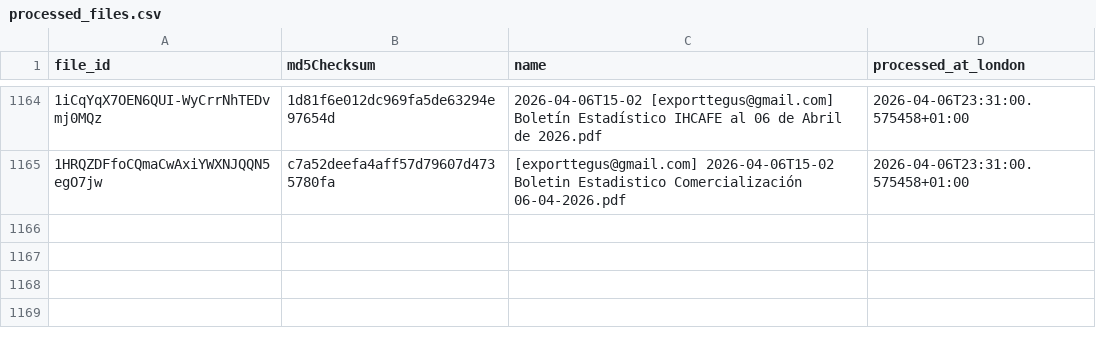
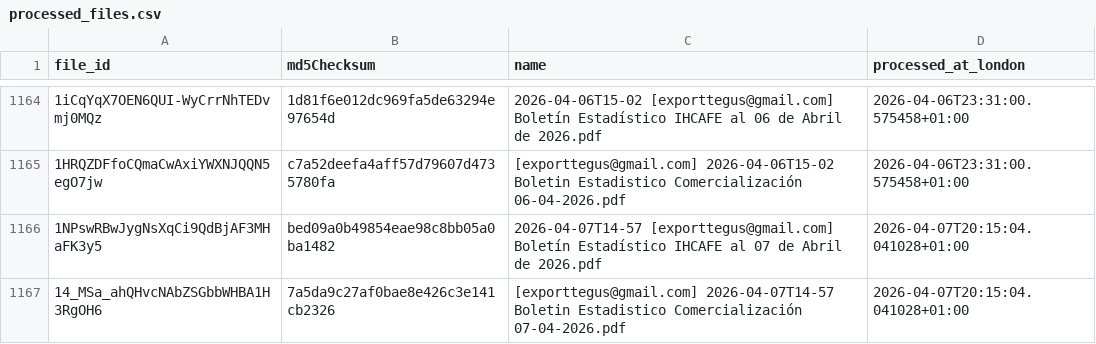
Before and after one commit to JuanDBeltranP/_r, a CSV file: outputs/historical/processed_files.csv, drawn as a sheet; only a part is shown, gaps mark what is left out; the diff names each change by its address in the sheet, - before the commit and + after, or states it on an @@ line.

```diff
--- a/outputs/historical/processed_files.csv
+++ b/outputs/historical/processed_files.csv
+row 1166: 1NPswRBwJygNsXqCi9QdBjAF3MHaFK3y5 | bed09a0b49854eae98c8bb05a0ba1482 | 2026-04-07T14-57 [exporttegus@gmail.com] Boletín Estadístico IHCAFE al 07 de Abril de 2026.pdf | 2026-04-07T20:15:04.041028+01:00
+row 1167: 14_MSa_ahQHvcNAbZSGbbWHBA1H3RgOH6 | 7a5da9c27af0bae8e426c3e141cb2326 | [exporttegus@gmail.com] 2026-04-07T14-57 Boletin Estadistico Comercialización 07-04-2026.pdf | 2026-04-07T20:15:04.041028+01:00
```
Also changed, not shown: outputs/latest/preflight_latest.csv, 3 other files.
